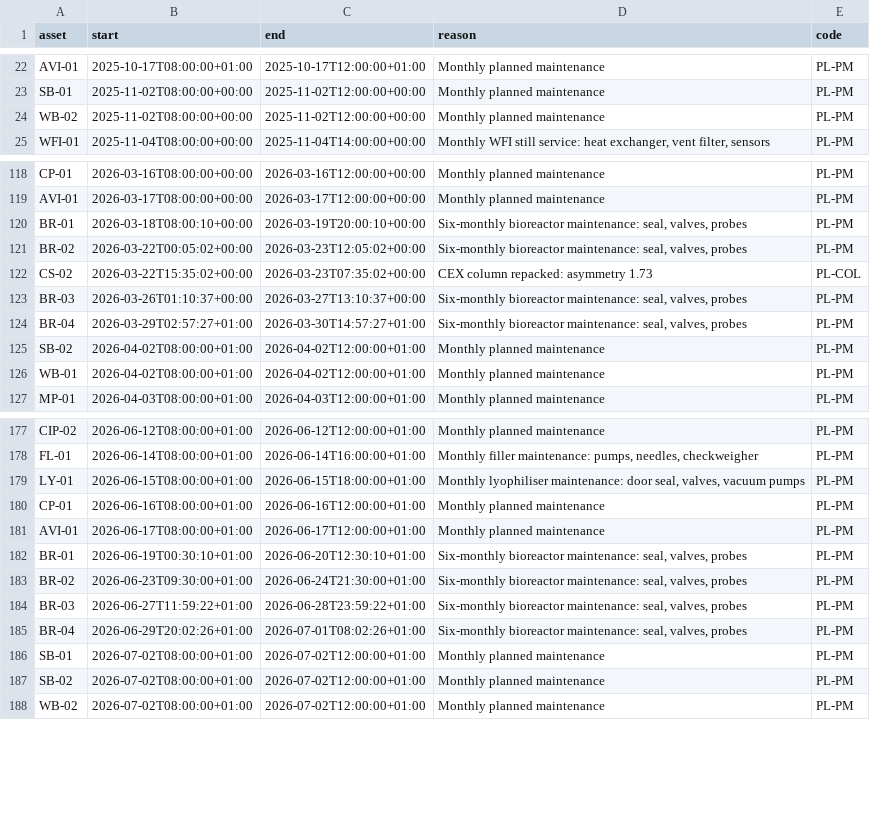
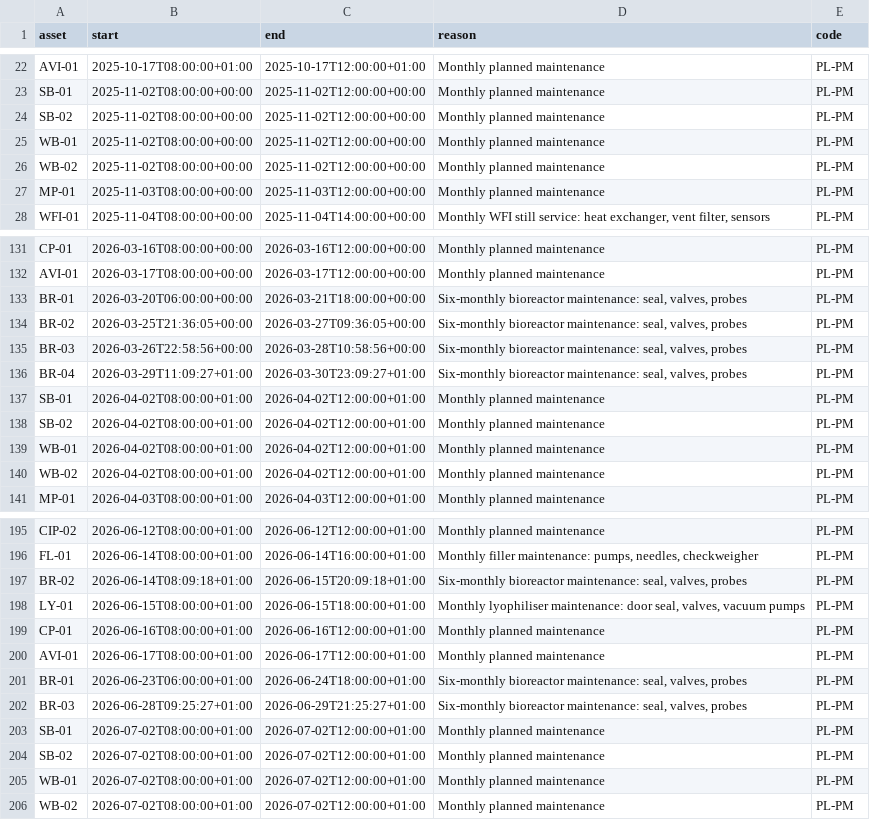
Before and after one commit to dipeshrohan/tiles, a CSV file: data/sample-plants/biologics/calendar/planned-stops.csv, drawn as a sheet; only a part is shown, gaps mark what is left out; the diff covers the shown part only.

```diff
--- a/data/sample-plants/biologics/calendar/planned-stops.csv
+++ b/data/sample-plants/biologics/calendar/planned-stops.csv
@@ -23,3 +23,6 @@ AVI-01,2025-10-17T08:00:00+01:00,2025-10-17T12:00:00+01:00,Monthly planned maint
 SB-01,2025-11-02T08:00:00+00:00,2025-11-02T12:00:00+00:00,Monthly planned maintenance,PL-PM
+SB-02,2025-11-02T08:00:00+00:00,2025-11-02T12:00:00+00:00,Monthly planned maintenance,PL-PM
+WB-01,2025-11-02T08:00:00+00:00,2025-11-02T12:00:00+00:00,Monthly planned maintenance,PL-PM
 WB-02,2025-11-02T08:00:00+00:00,2025-11-02T12:00:00+00:00,Monthly planned maintenance,PL-PM
+MP-01,2025-11-03T08:00:00+00:00,2025-11-03T12:00:00+00:00,Monthly planned maintenance,PL-PM
 WFI-01,2025-11-04T08:00:00+00:00,2025-11-04T14:00:00+00:00,"Monthly WFI still service: heat exchanger, vent filter, sensors",PL-PM
@@ -119,9 +132,10 @@ CP-01,2026-03-16T08:00:00+00:00,2026-03-16T12:00:00+00:00,Monthly planned mainte
 AVI-01,2026-03-17T08:00:00+00:00,2026-03-17T12:00:00+00:00,Monthly planned maintenance,PL-PM
-BR-01,2026-03-18T08:00:10+00:00,2026-03-19T20:00:10+00:00,"Six-monthly bioreactor maintenance: seal, valves, probes",PL-PM
-BR-02,2026-03-22T00:05:02+00:00,2026-03-23T12:05:02+00:00,"Six-monthly bioreactor maintenance: seal, valves, probes",PL-PM
-CS-02,2026-03-22T15:35:02+00:00,2026-03-23T07:35:02+00:00,CEX column repacked: asymmetry 1.73,PL-COL
-BR-03,2026-03-26T01:10:37+00:00,2026-03-27T13:10:37+00:00,"Six-monthly bioreactor maintenance: seal, valves, probes",PL-PM
-BR-04,2026-03-29T02:57:27+01:00,2026-03-30T14:57:27+01:00,"Six-monthly bioreactor maintenance: seal, valves, probes",PL-PM
+BR-01,2026-03-20T06:00:00+00:00,2026-03-21T18:00:00+00:00,"Six-monthly bioreactor maintenance: seal, valves, probes",PL-PM
+BR-02,2026-03-25T21:36:05+00:00,2026-03-27T09:36:05+00:00,"Six-monthly bioreactor maintenance: seal, valves, probes",PL-PM
+BR-03,2026-03-26T22:58:56+00:00,2026-03-28T10:58:56+00:00,"Six-monthly bioreactor maintenance: seal, valves, probes",PL-PM
+BR-04,2026-03-29T11:09:27+01:00,2026-03-30T23:09:27+01:00,"Six-monthly bioreactor maintenance: seal, valves, probes",PL-PM
+SB-01,2026-04-02T08:00:00+01:00,2026-04-02T12:00:00+01:00,Monthly planned maintenance,PL-PM
 SB-02,2026-04-02T08:00:00+01:00,2026-04-02T12:00:00+01:00,Monthly planned maintenance,PL-PM
 WB-01,2026-04-02T08:00:00+01:00,2026-04-02T12:00:00+01:00,Monthly planned maintenance,PL-PM
+WB-02,2026-04-02T08:00:00+01:00,2026-04-02T12:00:00+01:00,Monthly planned maintenance,PL-PM
 MP-01,2026-04-03T08:00:00+01:00,2026-04-03T12:00:00+01:00,Monthly planned maintenance,PL-PM
@@ -178,2 +196,3 @@ CIP-02,2026-06-12T08:00:00+01:00,2026-06-12T12:00:00+01:00,Monthly planned maint
 FL-01,2026-06-14T08:00:00+01:00,2026-06-14T16:00:00+01:00,"Monthly filler maintenance: pumps, needles, checkweigher",PL-PM
+BR-02,2026-06-14T08:09:18+01:00,2026-06-15T20:09:18+01:00,"Six-monthly bioreactor maintenance: seal, valves, probes",PL-PM
 LY-01,2026-06-15T08:00:00+01:00,2026-06-15T18:00:00+01:00,"Monthly lyophiliser maintenance: door seal, valves, vacuum pumps",PL-PM
@@ -181,8 +200,7 @@ CP-01,2026-06-16T08:00:00+01:00,2026-06-16T12:00:00+01:00,Monthly planned mainte
 AVI-01,2026-06-17T08:00:00+01:00,2026-06-17T12:00:00+01:00,Monthly planned maintenance,PL-PM
-BR-01,2026-06-19T00:30:10+01:00,2026-06-20T12:30:10+01:00,"Six-monthly bioreactor maintenance: seal, valves, probes",PL-PM
-BR-02,2026-06-23T09:30:00+01:00,2026-06-24T21:30:00+01:00,"Six-monthly bioreactor maintenance: seal, valves, probes",PL-PM
-BR-03,2026-06-27T11:59:22+01:00,2026-06-28T23:59:22+01:00,"Six-monthly bioreactor maintenance: seal, valves, probes",PL-PM
-BR-04,2026-06-29T20:02:26+01:00,2026-07-01T08:02:26+01:00,"Six-monthly bioreactor maintenance: seal, valves, probes",PL-PM
+BR-01,2026-06-23T06:00:00+01:00,2026-06-24T18:00:00+01:00,"Six-monthly bioreactor maintenance: seal, valves, probes",PL-PM
+BR-03,2026-06-28T09:25:27+01:00,2026-06-29T21:25:27+01:00,"Six-monthly bioreactor maintenance: seal, valves, probes",PL-PM
 SB-01,2026-07-02T08:00:00+01:00,2026-07-02T12:00:00+01:00,Monthly planned maintenance,PL-PM
 SB-02,2026-07-02T08:00:00+01:00,2026-07-02T12:00:00+01:00,Monthly planned maintenance,PL-PM
+WB-01,2026-07-02T08:00:00+01:00,2026-07-02T12:00:00+01:00,Monthly planned maintenance,PL-PM
 WB-02,2026-07-02T08:00:00+01:00,2026-07-02T12:00:00+01:00,Monthly planned maintenance,PL-PM
```
Also changed, not shown: 20 added rows, 3 removed rows and 20 edited cells elsewhere in this file, data/sample-plants/biologics/batch-records/fill-lots.csv, data/sample-plants/biologics/batch-records/unit-operations.csv, 42 other files.
